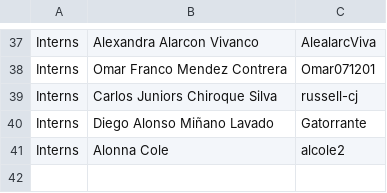
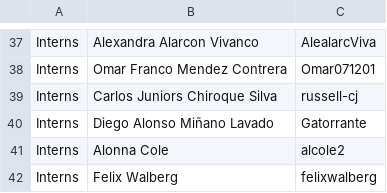
Before and after one commit to endlessm/threadbare, a CSV file: scenes/menus/credits/data/endless_access.csv, drawn as a sheet; only a part is shown, gaps mark what is left out; the diff names each change by its address in the sheet, - before the commit and + after, or states it on an @@ line.

Commit message:
Add Felix to credits (#2497)
Also tweak the names reported by `git log` for Felix and Alonna.

```diff
--- a/scenes/menus/credits/data/endless_access.csv
+++ b/scenes/menus/credits/data/endless_access.csv
+row 42: Interns | Felix Walberg | felixwalberg
```
Also changed, not shown: 1 other file.
